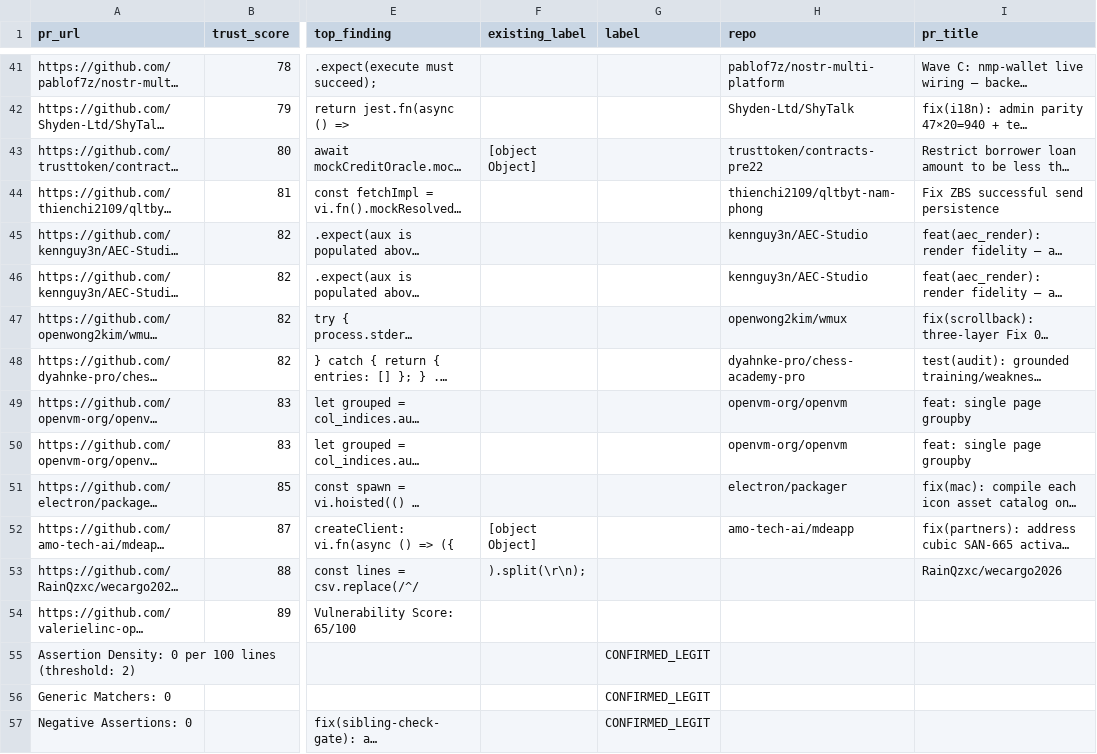
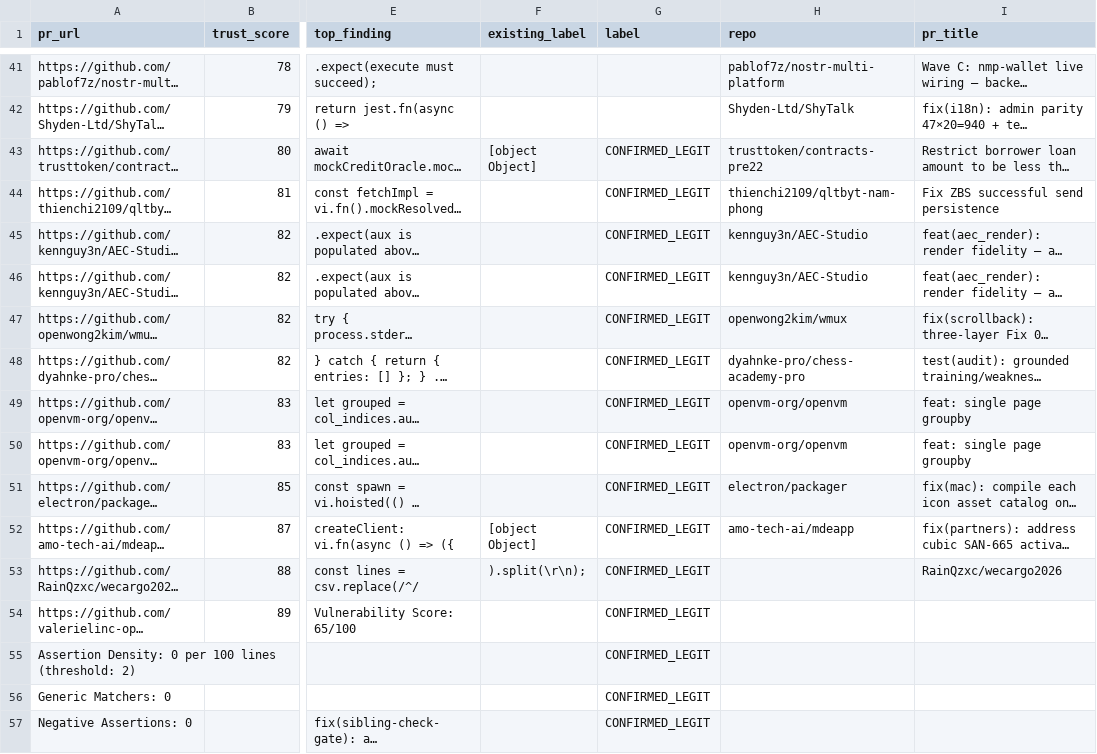
Before and after one commit to farhank15/mantiz, a CSV file: eval/ground-truth/labeling_queue.csv, drawn as a sheet; only a part is shown, gaps mark what is left out; long unchanged cells end in …; the diff covers the shown part only; the diff names each change by its address in the sheet, - before the commit and + after, or states it on an @@ line.

Commit message:
chore: sync weights engine.ts↔shared-scan.ts, extend auto-label to score>=80, D8 disabled for now

```diff
--- a/eval/ground-truth/labeling_queue.csv
+++ b/eval/ground-truth/labeling_queue.csv
-G43:G54 (label): (empty)
+G43:G54 (label): CONFIRMED_LEGIT
```
Also changed, not shown: 49 edited cells elsewhere in this file, 5 other files.
